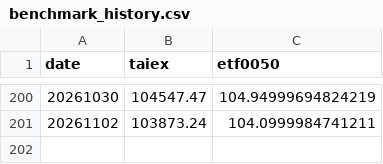
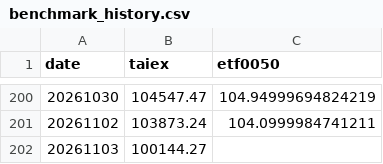
Before and after one commit to jasanlin177-hub/tsf-top5-index, a CSV file: data/benchmark_history.csv, drawn as a sheet; only a part is shown, gaps mark what is left out; the diff names each change by its address in the sheet, - before the commit and + after, or states it on an @@ line.

```diff
--- a/data/benchmark_history.csv
+++ b/data/benchmark_history.csv
+row 202: 20261103 | 100144.27
```
Also changed, not shown: data/tsf_history.csv.
